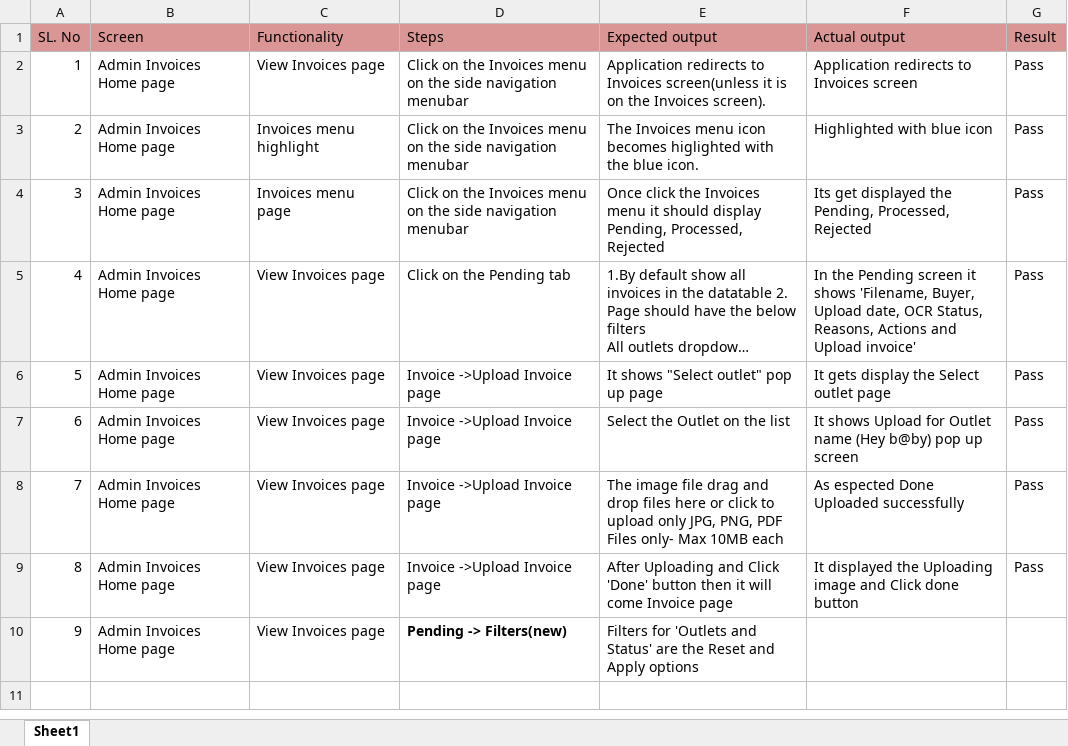
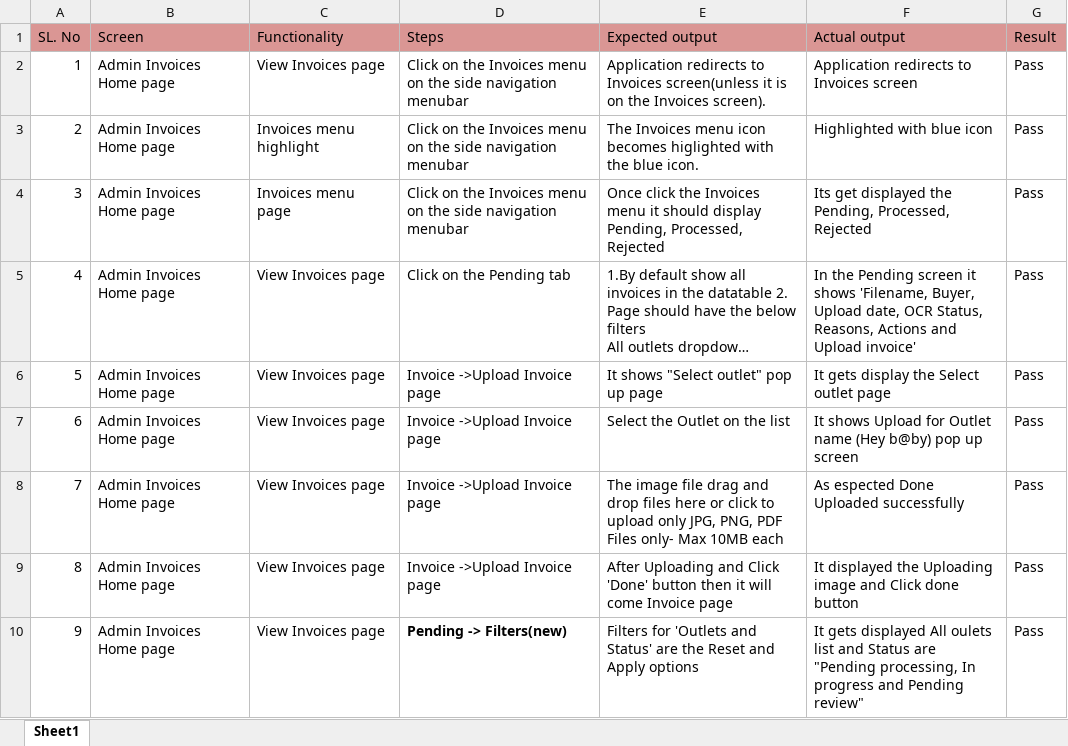
Before and after one commit to shwethazeemart/buyerautomation, an Excel workbook: Admin/Invoices/Manual testcases/Pending Invoice.xlsx, sheet Sheet1, drawn as a sheet; long unchanged cells end in …; values as stored, in another font and other column widths than the file's, no borders; the diff names each change by its address in the sheet, - before the commit and + after, or states it on an @@ line.

Commit message:
Invoice pending page

```diff
--- a/Admin/Invoices/Manual testcases/Pending Invoice.xlsx (sheet Sheet1)
+++ b/Admin/Invoices/Manual testcases/Pending Invoice.xlsx (sheet Sheet1)
-F10 (Actual output): (empty)
+F10 (Actual output): It gets displayed All oulets list and Status are "Pending processing, In progress and Pending review"
-G10 (Result): (empty)
+G10 (Result): Pass
```
Also changed, not shown: 1 other file.
